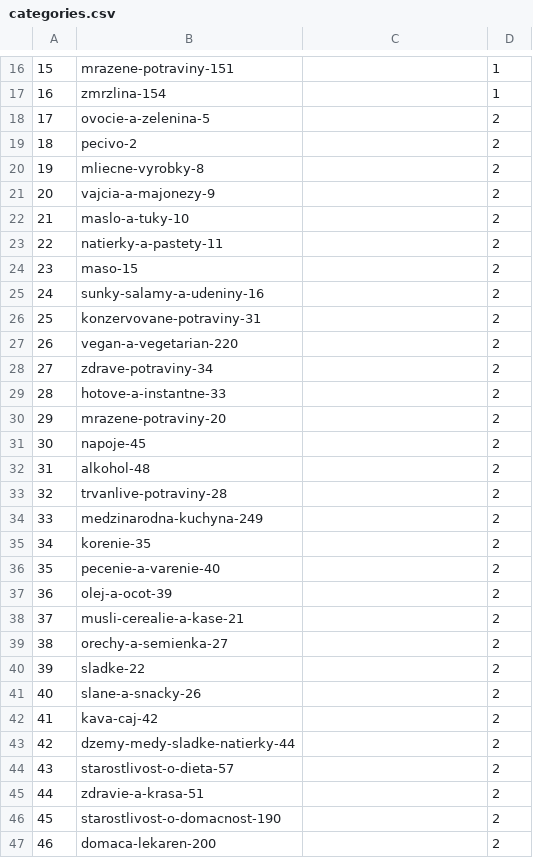
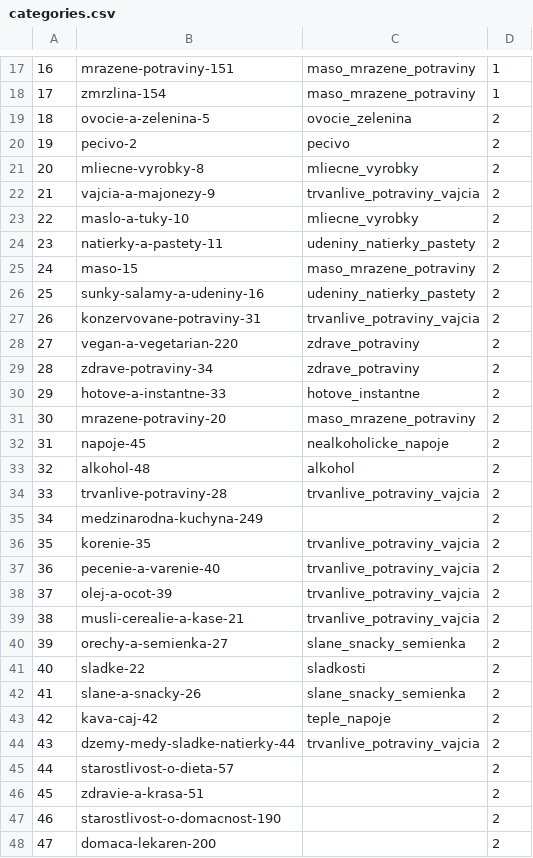
Before and after one commit to FilipMojto/IntelligentMarketSearch, a CSV file: resources/data/categories.csv, drawn as a sheet; only a part is shown, gaps mark what is left out; addresses are those after the commit; the diff covers the shown part only; the diff names each change by its address in the sheet, - before the commit and + after, or states it on an @@ line.

```diff
--- a/resources/data/categories.csv
+++ b/resources/data/categories.csv
@@ column A renumbered from row 3 down @@
-C17:C18: (empty)
+C17:C18: maso_mrazene_potraviny
-C19: (empty)
+C19: ovocie_zelenina
-C20: (empty)
+C20: pecivo
-C21: (empty)
+C21: mliecne_vyrobky
-C22: (empty)
+C22: trvanlive_potraviny_vajcia
-C23: (empty)
+C23: mliecne_vyrobky
-C24: (empty)
+C24: udeniny_natierky_pastety
-C25: (empty)
+C25: maso_mrazene_potraviny
-C26: (empty)
+C26: udeniny_natierky_pastety
-C27: (empty)
+C27: trvanlive_potraviny_vajcia
-C28:C29: (empty)
+C28:C29: zdrave_potraviny
-C30: (empty)
+C30: hotove_instantne
-C31: (empty)
+C31: maso_mrazene_potraviny
-C32: (empty)
+C32: nealkoholicke_napoje
-C33: (empty)
+C33: alkohol
-C34: (empty)
+C34: trvanlive_potraviny_vajcia
-C36:C39: (empty)
+C36:C39: trvanlive_potraviny_vajcia
-C40: (empty)
+C40: slane_snacky_semienka
-C41: (empty)
+C41: sladkosti
-C42: (empty)
+C42: slane_snacky_semienka
-C43: (empty)
+C43: teple_napoje
-C44: (empty)
+C44: trvanlive_potraviny_vajcia
```
Also changed, not shown: 2 added rows, 1 removed row and 39 edited cells elsewhere in this file, resources/data/markets.csv, 13 other files.
